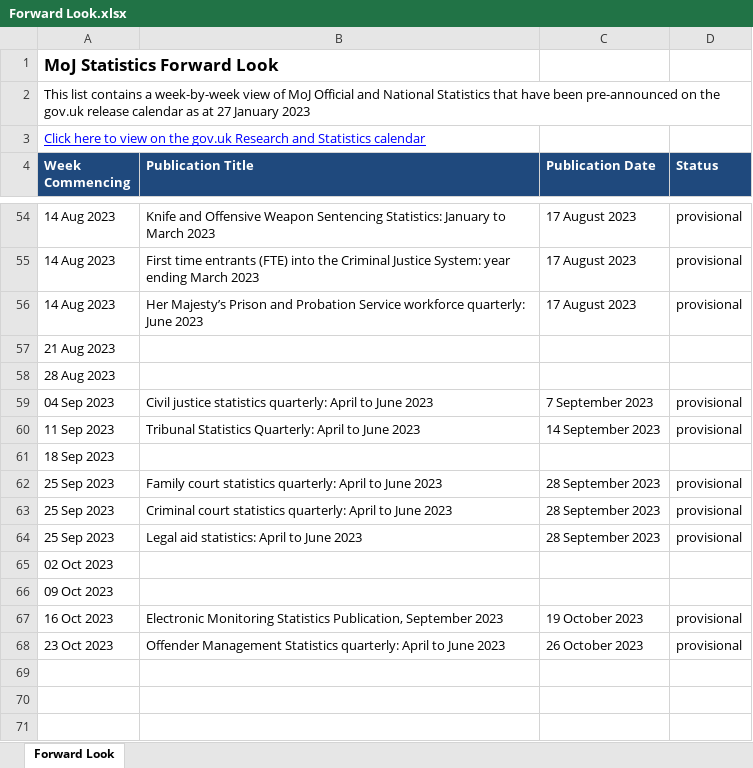
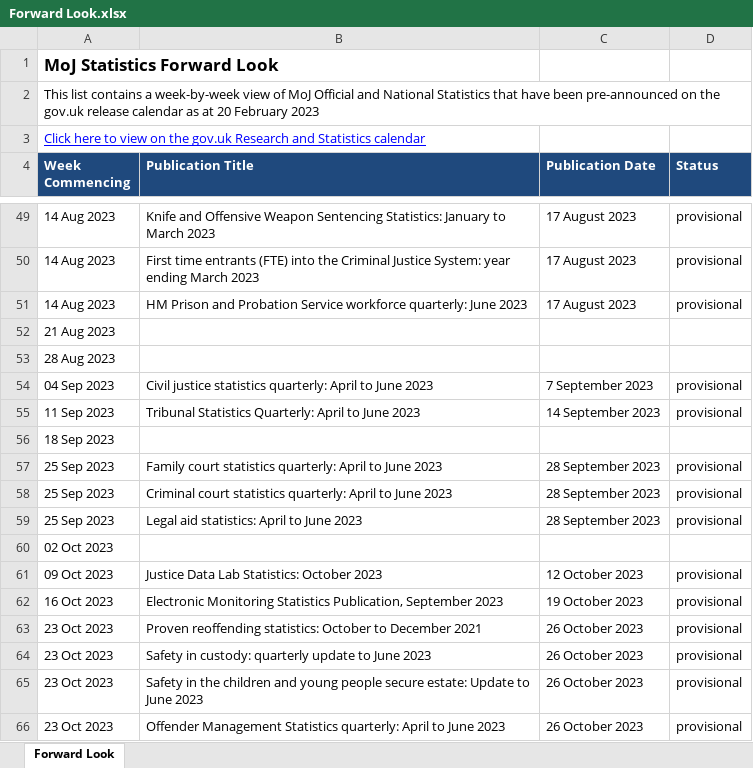
Before and after one commit to moj-analytical-services/stats-forward-look, an Excel workbook: Forward Look/Forward Look.xlsx, sheet Forward Look, drawn as a sheet; only a part is shown, gaps mark what is left out; values as stored, in another font and other column widths than the file's, no borders; conditional formats not drawn; removed rows and columns are numbered as before the commit, all else as after; the diff covers the shown part only; the diff names each change by its address in the sheet, - before the commit and + after, or states it on an @@ line.

```diff
--- a/Forward Look/Forward Look.xlsx (sheet Forward Look)
+++ b/Forward Look/Forward Look.xlsx (sheet Forward Look)
-A2 (Week Commencing): …as at 27 January 2023
+A2 (Week Commencing): …as at 20 February 2023
-B51 (Publication Title): Her Majesty’s Prison and…
+B51 (Publication Title): HM Prison and…
-row 66: 09 Oct 2023
+row 61: 09 Oct 2023 | Justice Data Lab Statistics: October 2023 | 12 October 2023 | provisional
+row 63: 23 Oct 2023 | Proven reoffending statistics: October to December 2021 | 26 October 2023 | provisional
+row 64: 23 Oct 2023 | Safety in custody: quarterly update to June 2023 | 26 October 2023 | provisional
+row 65: 23 Oct 2023 | Safety in the children and young people secure estate: Update to June 2023 | 26 October 2023 | provisional
```
Also changed, not shown: 2 added rows, 7 removed rows and 6 edited cells elsewhere in this sheet, hidden cells.
